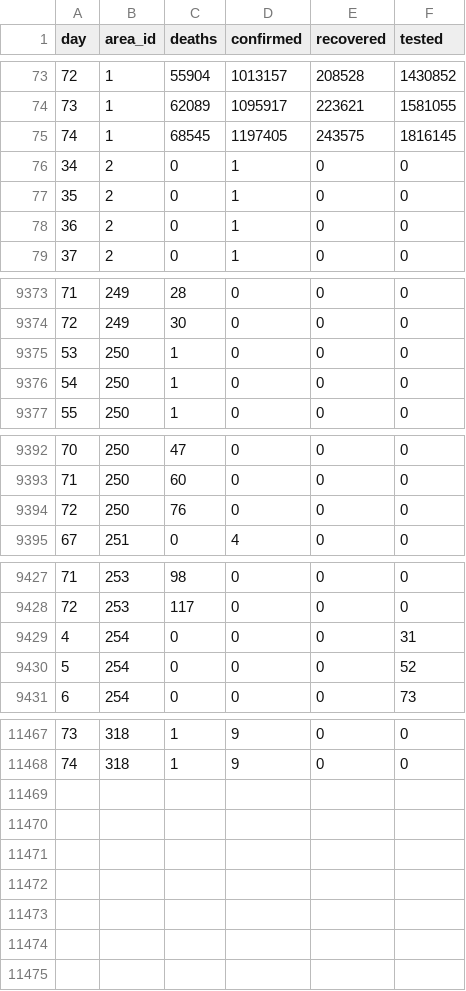
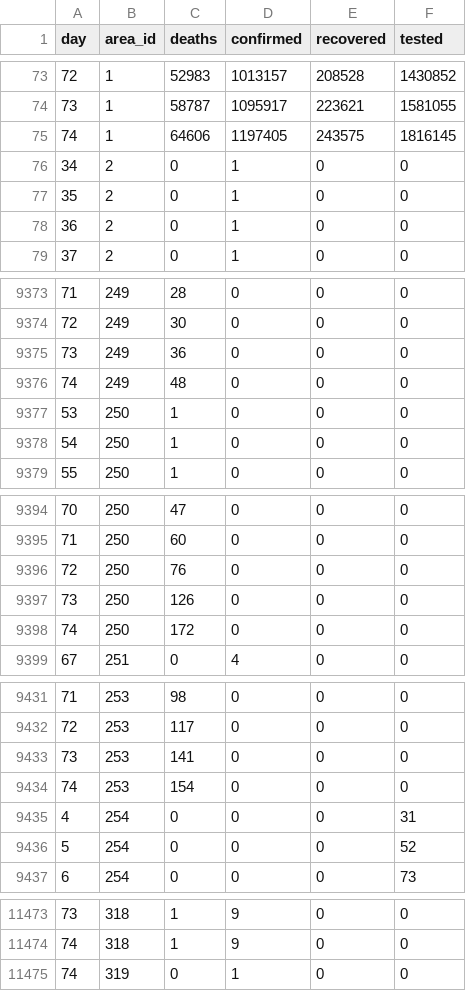
Before and after one commit to kennygrant/coronavirus, a CSV file: data/series.csv, drawn as a sheet; only a part is shown, gaps mark what is left out; the diff covers the shown part only.

```diff
--- a/data/series.csv
+++ b/data/series.csv
@@ -73,4 +73,4 @@ day,area_id,deaths,confirmed,recovered,tested
-72,1,55904,1013157,208528,1430852
-73,1,62089,1095917,223621,1581055
-74,1,68545,1197405,243575,1816145
+72,1,52983,1013157,208528,1430852
+73,1,58787,1095917,223621,1581055
+74,1,64606,1197405,243575,1816145
 34,2,0,1,0,0
@@ -9374,2 +9374,4 @@ day,area_id,deaths,confirmed,recovered,tested
 72,249,30,0,0,0
+73,249,36,0,0,0
+74,249,48,0,0,0
 53,250,1,0,0,0
@@ -9394,2 +9396,4 @@ day,area_id,deaths,confirmed,recovered,tested
 72,250,76,0,0,0
+73,250,126,0,0,0
+74,250,172,0,0,0
 67,251,0,4,0,0
@@ -9428,2 +9432,4 @@ day,area_id,deaths,confirmed,recovered,tested
 72,253,117,0,0,0
+73,253,141,0,0,0
+74,253,154,0,0,0
 4,254,0,0,0,31
@@ -11468 +11474,2 @@ day,area_id,deaths,confirmed,recovered,tested
 74,318,1,9,0,0
+74,319,0,1,0,0
```
Also changed, not shown: 28 edited cells elsewhere in this file, data/areas.csv, 1 other file.
